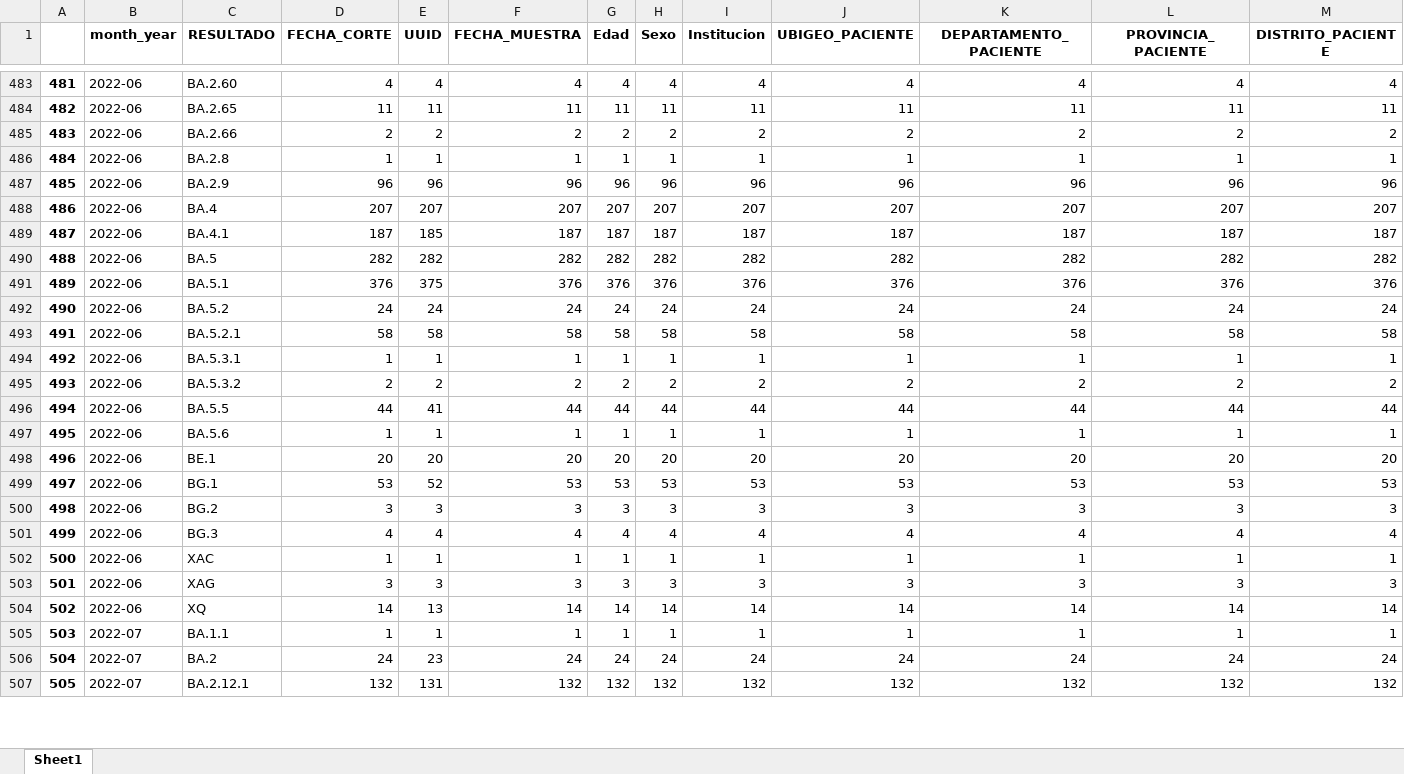
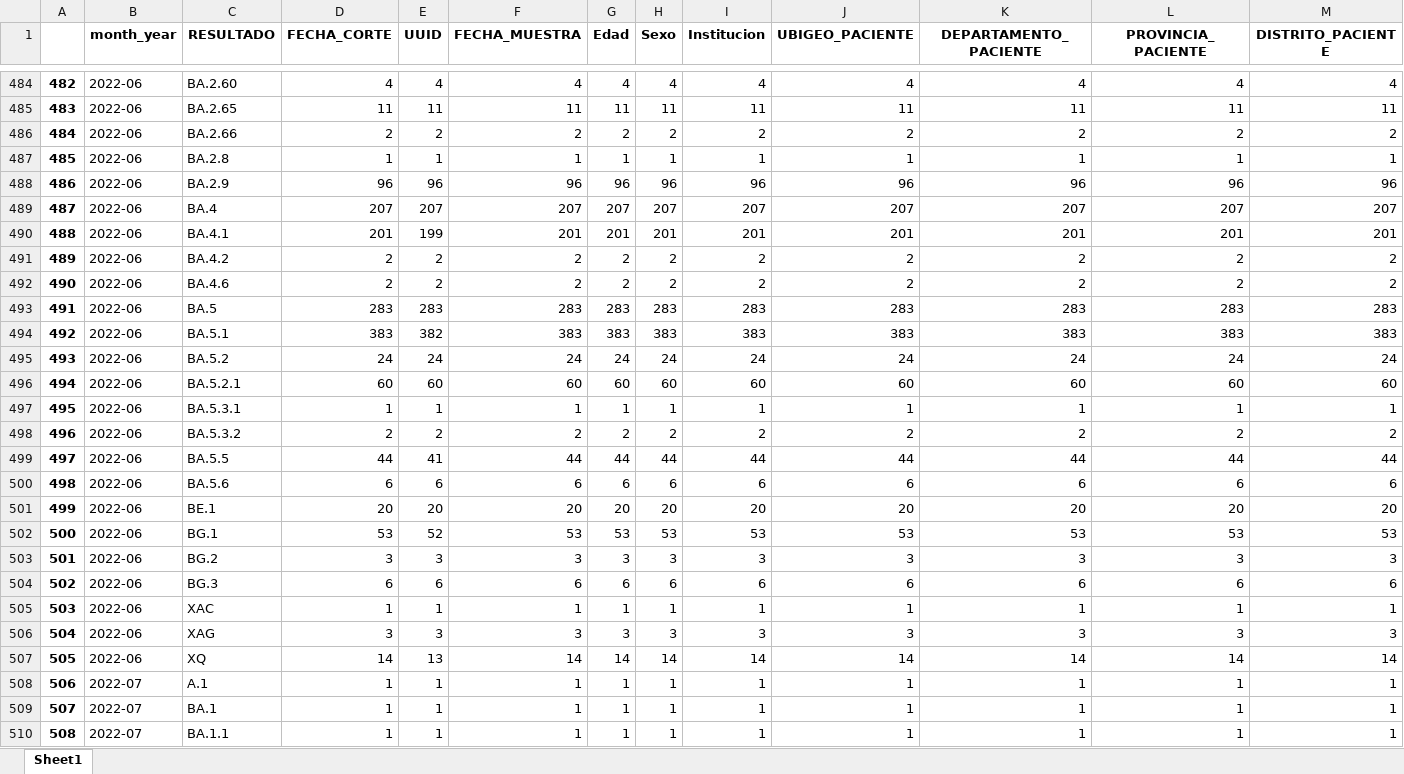
Before and after one commit to pportocarrero/Covid-19, an Excel workbook: linajes.xlsx, sheet Sheet1, drawn as a sheet; only a part is shown, gaps mark what is left out; values as stored, in another font and other column widths than the file's, no borders; removed rows and columns are numbered as before the commit, all else as after; rows hold the shown columns only; the diff covers the shown part only; the diff names each change by its address in the sheet, - before the commit and + after, or states it on an @@ line.

```diff
--- a/linajes.xlsx (sheet Sheet1)
+++ b/linajes.xlsx (sheet Sheet1)
@@ column A renumbered between rows 382 and 545 @@
-row 489: 487 | 2022-06 | BA.4.1 | 187 | 185 | 187 | 187 | 187 | 187 | 187 | 187 | 187 | 187
-row 490: 488 | 2022-06 | BA.5 | 282 | 282 | 282 | 282 | 282 | 282 | 282 | 282 | 282 | 282
-row 491: 489 | 2022-06 | BA.5.1 | 376 | 375 | 376 | 376 | 376 | 376 | 376 | 376 | 376 | 376
+row 490: 488 | 2022-06 | BA.4.1 | 201 | 199 | 201 | 201 | 201 | 201 | 201 | 201 | 201 | 201
+row 491: 489 | 2022-06 | BA.4.2 | 2 | 2 | 2 | 2 | 2 | 2 | 2 | 2 | 2 | 2
+row 492: 490 | 2022-06 | BA.4.6 | 2 | 2 | 2 | 2 | 2 | 2 | 2 | 2 | 2 | 2
+row 493: 491 | 2022-06 | BA.5 | 283 | 283 | 283 | 283 | 283 | 283 | 283 | 283 | 283 | 283
+row 494: 492 | 2022-06 | BA.5.1 | 383 | 382 | 383 | 383 | 383 | 383 | 383 | 383 | 383 | 383
-row 493: 491 | 2022-06 | BA.5.2.1 | 58 | 58 | 58 | 58 | 58 | 58 | 58 | 58 | 58 | 58
+row 496: 494 | 2022-06 | BA.5.2.1 | 60 | 60 | 60 | 60 | 60 | 60 | 60 | 60 | 60 | 60
-row 497: 495 | 2022-06 | BA.5.6 | 1 | 1 | 1 | 1 | 1 | 1 | 1 | 1 | 1 | 1
+row 500: 498 | 2022-06 | BA.5.6 | 6 | 6 | 6 | 6 | 6 | 6 | 6 | 6 | 6 | 6
-row 501: 499 | 2022-06 | BG.3 | 4 | 4 | 4 | 4 | 4 | 4 | 4 | 4 | 4 | 4
+row 504: 502 | 2022-06 | BG.3 | 6 | 6 | 6 | 6 | 6 | 6 | 6 | 6 | 6 | 6
+row 508: 506 | 2022-07 | A.1 | 1 | 1 | 1 | 1 | 1 | 1 | 1 | 1 | 1 | 1
+row 509: 507 | 2022-07 | BA.1 | 1 | 1 | 1 | 1 | 1 | 1 | 1 | 1 | 1 | 1
-row 506: 504 | 2022-07 | BA.2 | 24 | 23 | 24 | 24 | 24 | 24 | 24 | 24 | 24 | 24
-row 507: 505 | 2022-07 | BA.2.12.1 | 132 | 131 | 132 | 132 | 132 | 132 | 132 | 132 | 132 | 132
```
Also changed, not shown: 32 added rows, 21 removed rows and 4 edited cells elsewhere in this sheet, linajes_2.xlsx, regiones/casos_amazonas.xlsx, 53 other files.
